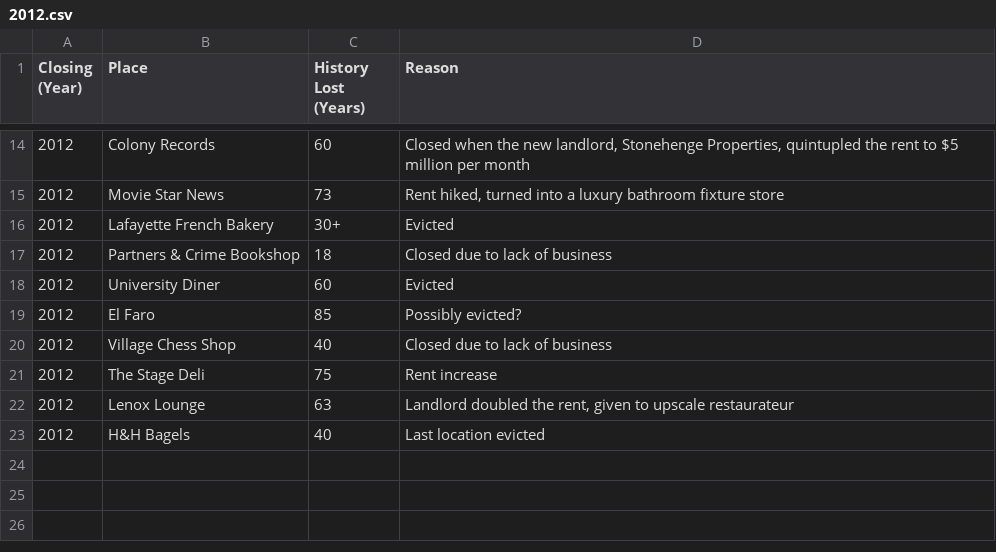
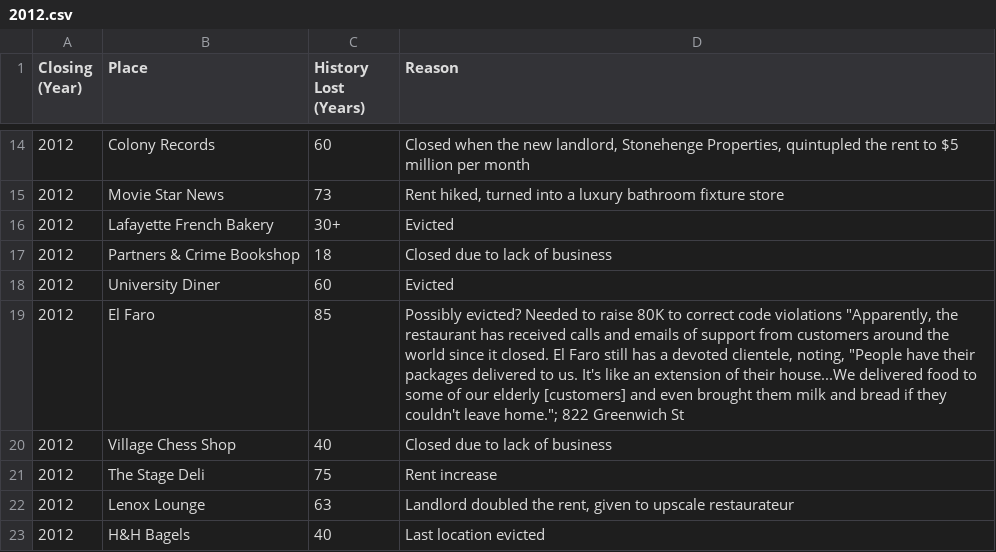
Before and after one commit to adg29/vanishingny, a CSV file: csv/2012.csv, drawn as a sheet; only a part is shown, gaps mark what is left out.

Commit message:
Generated updates for 01 08 10 12 13 and added 2000 even though its outside of the original scope

```diff
--- a/csv/2012.csv
+++ b/csv/2012.csv
@@ -18,3 +18,3 @@ Closing (Year),Place,History Lost (Years),Reason
 2012,University Diner,60,Evicted
-2012,El Faro,85,Possibly evicted?
+2012,El Faro,85,"Possibly evicted? Needed to raise 80K to correct code violations ""Apparently, the restaurant has received calls and emails of support from customers around the world since it closed. El Faro still has a devoted clientele, noting, ""People have their packages delivered to us. It's like an extension of their house...We delivered food to some of our elderly [customers] and even brought them milk and bread if they couldn't leave home.""; 822 Greenwich St"
 2012,Village Chess Shop,40,Closed due to lack of business
```
Also changed, not shown: csv/2008.csv, csv/2010.csv, 5 other files.
